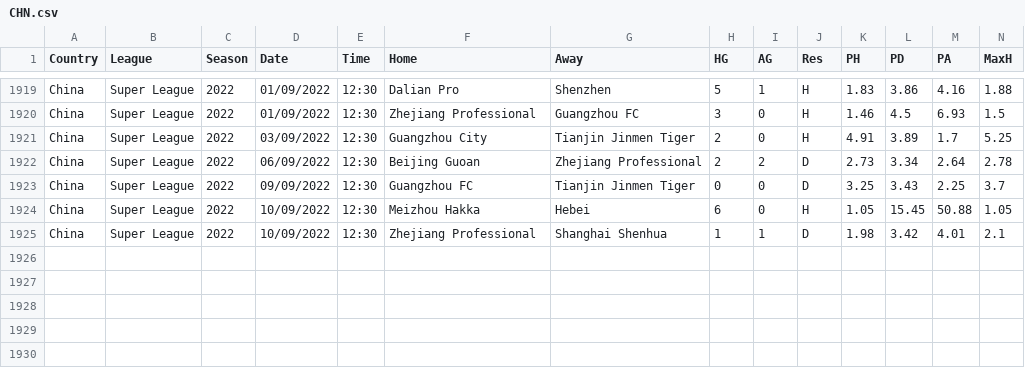
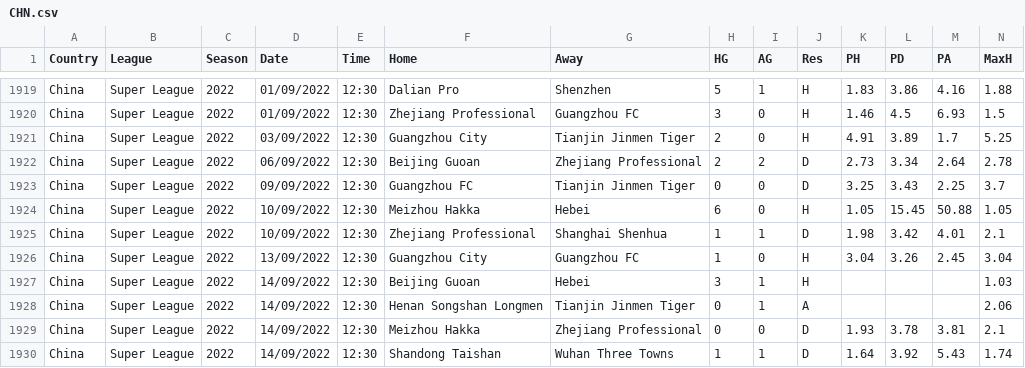
Before and after one commit to gitboyzorro5/FDAS, a CSV file: CHN.csv, drawn as a sheet; only a part is shown, gaps mark what is left out; rows hold the shown columns only; the diff names each change by its address in the sheet, - before the commit and + after, or states it on an @@ line.

```diff
--- a/CHN.csv
+++ b/CHN.csv
+row 1926: China | Super League | 2022 | 13/09/2022 | 12:30 | Guangzhou City | Guangzhou FC | 1 | 0 | H | 3.04 | 3.26 | 2.45 | 3.04
+row 1927: China | Super League | 2022 | 14/09/2022 | 12:30 | Beijing Guoan | Hebei | 3 | 1 | H |  |  |  | 1.03
+row 1928: China | Super League | 2022 | 14/09/2022 | 12:30 | Henan Songshan Longmen | Tianjin Jinmen Tiger | 0 | 1 | A |  |  |  | 2.06
+row 1929: China | Super League | 2022 | 14/09/2022 | 12:30 | Meizhou Hakka | Zhejiang Professional | 0 | 0 | D | 1.93 | 3.78 | 3.81 | 2.1
+row 1930: China | Super League | 2022 | 14/09/2022 | 12:30 | Shandong Taishan | Wuhan Three Towns | 1 | 1 | D | 1.64 | 3.92 | 5.43 | 1.74
```
Also changed, not shown: ARG.csv, IRL.csv, 15 other files.
